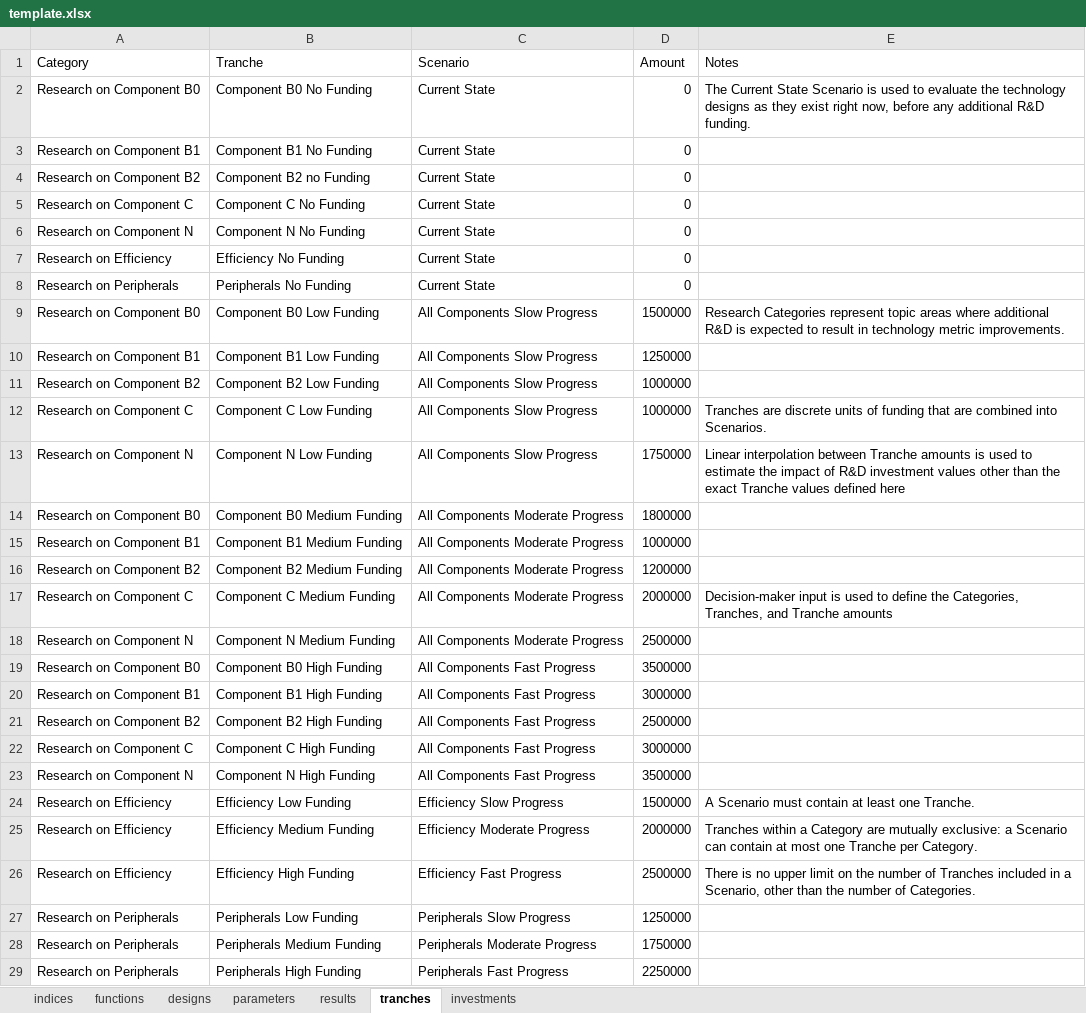
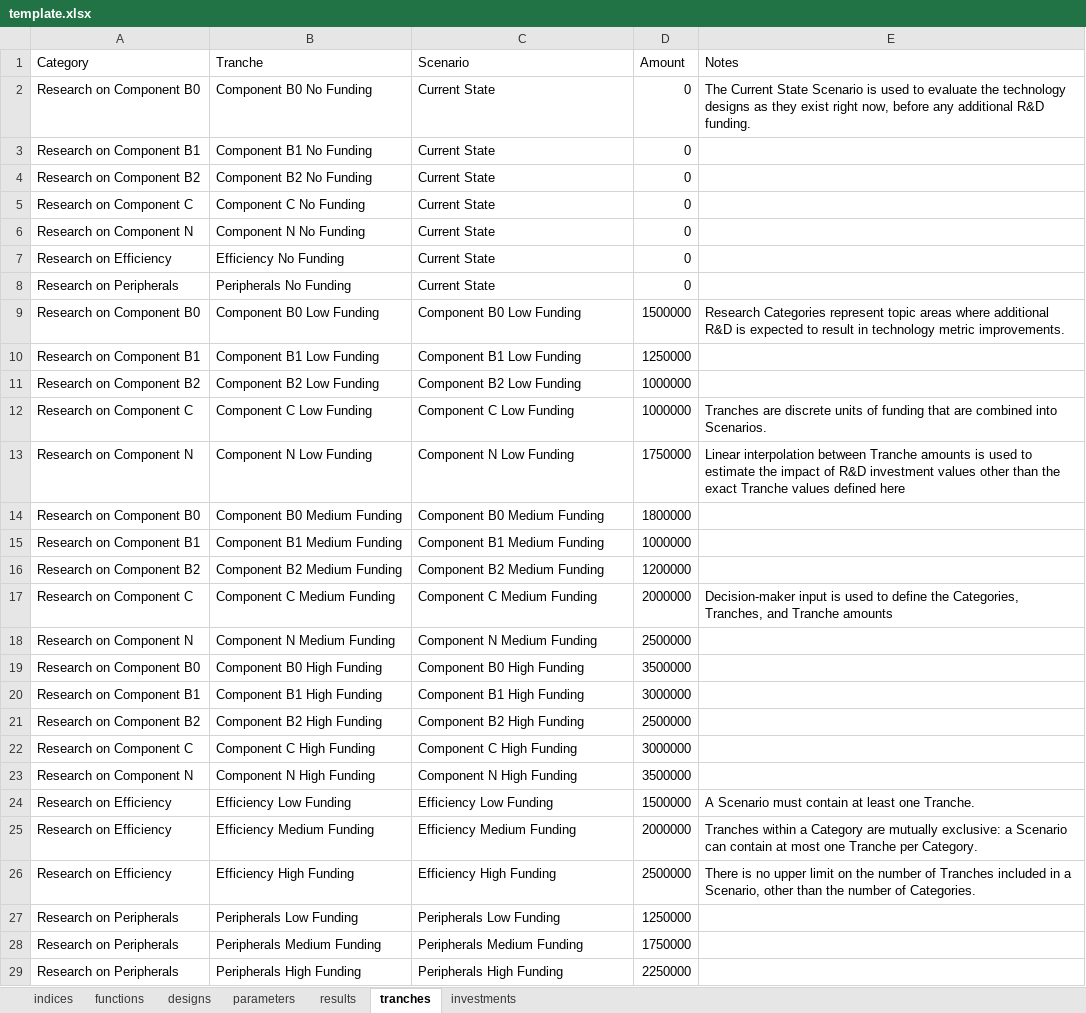
Before and after one commit to NREL/tyche, an Excel workbook: src/technology/template/template.xlsx, sheet tranches, drawn as a sheet; values as stored, in another font and other column widths than the file's, no borders; the diff names each change by its address in the sheet, - before the commit and + after, or states it on an @@ line.

Commit message:
#130 removes scenarios and relies on tranches, investments alone

```diff
--- a/src/technology/template/template.xlsx (sheet tranches)
+++ b/src/technology/template/template.xlsx (sheet tranches)
-B4 (Tranche): Component B2 no Funding
+B4 (Tranche): Component B2 No Funding
-C9 (Scenario): All Components Slow Progress
+C9 (Scenario): Component B0 Low Funding
-C10 (Scenario): All Components Slow Progress
+C10 (Scenario): Component B1 Low Funding
-C11 (Scenario): All Components Slow Progress
+C11 (Scenario): Component B2 Low Funding
-C12 (Scenario): All Components Slow Progress
+C12 (Scenario): Component C Low Funding
-C13 (Scenario): All Components Slow Progress
+C13 (Scenario): Component N Low Funding
-C14 (Scenario): All Components Moderate Progress
+C14 (Scenario): Component B0 Medium Funding
-C15 (Scenario): All Components Moderate Progress
+C15 (Scenario): Component B1 Medium Funding
-C16 (Scenario): All Components Moderate Progress
+C16 (Scenario): Component B2 Medium Funding
-C17 (Scenario): All Components Moderate Progress
+C17 (Scenario): Component C Medium Funding
-C18 (Scenario): All Components Moderate Progress
+C18 (Scenario): Component N Medium Funding
-C19 (Scenario): All Components Fast Progress
+C19 (Scenario): Component B0 High Funding
-C20 (Scenario): All Components Fast Progress
+C20 (Scenario): Component B1 High Funding
-C21 (Scenario): All Components Fast Progress
+C21 (Scenario): Component B2 High Funding
-C22 (Scenario): All Components Fast Progress
+C22 (Scenario): Component C High Funding
-C23 (Scenario): All Components Fast Progress
+C23 (Scenario): Component N High Funding
-C24 (Scenario): Efficiency Slow Progress
+C24 (Scenario): Efficiency Low Funding
-C25 (Scenario): Efficiency Moderate Progress
+C25 (Scenario): Efficiency Medium Funding
-C26 (Scenario): Efficiency Fast Progress
+C26 (Scenario): Efficiency High Funding
-C27 (Scenario): Peripherals Slow Progress
+C27 (Scenario): Peripherals Low Funding
-C28 (Scenario): Peripherals Moderate Progress
+C28 (Scenario): Peripherals Medium Funding
-C29 (Scenario): Peripherals Fast Progress
+C29 (Scenario): Peripherals High Funding
```
Also changed, not shown: sheet designs, sheet parameters, sheet investments.
